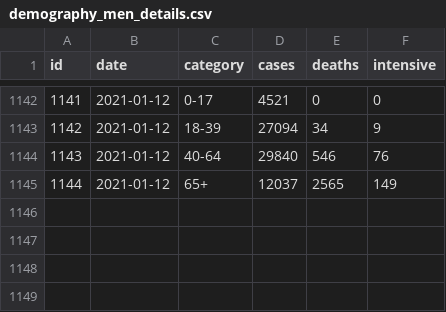
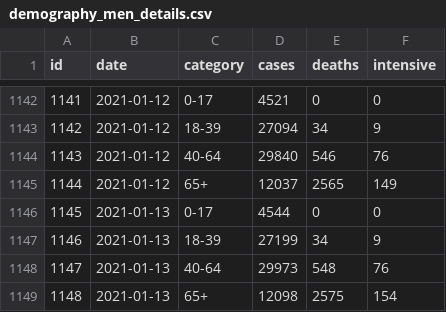
Before and after one commit to akritiko/covid19gr, a CSV file: data/csv/demography_men_details.csv, drawn as a sheet; only a part is shown, gaps mark what is left out; the diff names each change by its address in the sheet, - before the commit and + after, or states it on an @@ line.

```diff
--- a/data/csv/demography_men_details.csv
+++ b/data/csv/demography_men_details.csv
+row 1146: 1145 | 2021-01-13 | 0-17 | 4544 | 0 | 0
+row 1147: 1146 | 2021-01-13 | 18-39 | 27199 | 34 | 9
+row 1148: 1147 | 2021-01-13 | 40-64 | 29973 | 548 | 76
+row 1149: 1148 | 2021-01-13 | 65+ | 12098 | 2575 | 154
```
Also changed, not shown: data/csv/demography_total_details.csv, data/csv/demography_women_details.csv, 29 other files.
